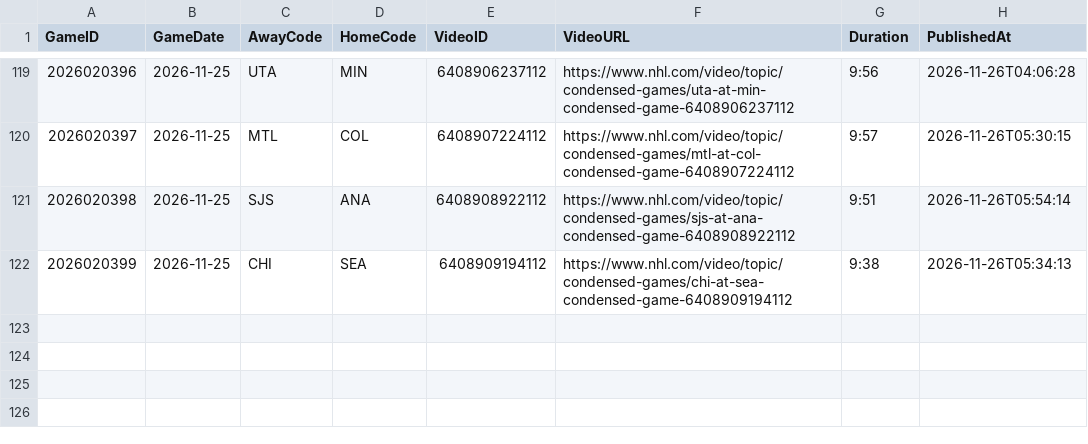
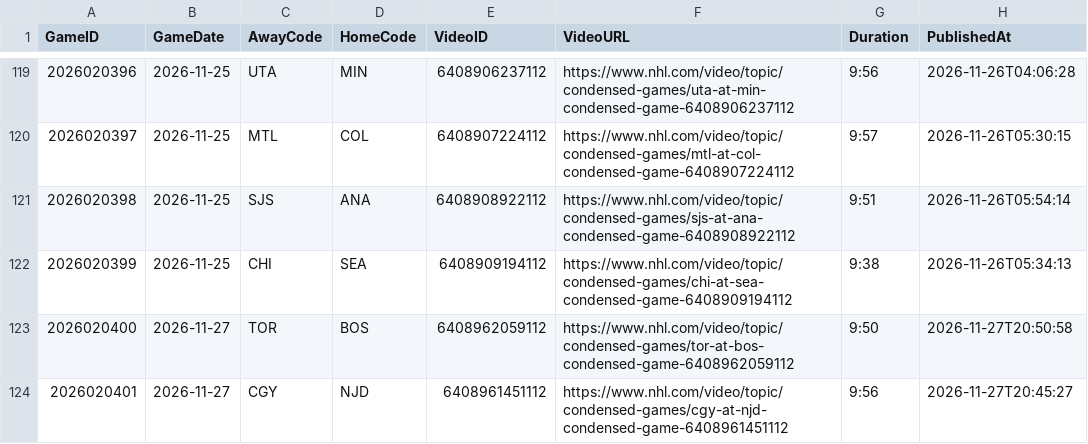
Before and after one commit to skaterbosse/hockey, a CSV file: statsByDate/data/recaps/NHL_CondensedGames.csv, drawn as a sheet; only a part is shown, gaps mark what is left out; the diff names each change by its address in the sheet, - before the commit and + after, or states it on an @@ line.

```diff
--- a/statsByDate/data/recaps/NHL_CondensedGames.csv
+++ b/statsByDate/data/recaps/NHL_CondensedGames.csv
+row 123: 2026020400 | 2026-11-27 | TOR | BOS | 6408962059112 | https://www.nhl.com/video/topic/condensed-games/tor-at-bos-condensed-game-6408962059112 | 9:50 | 2026-11-27T20:50:58
+row 124: 2026020401 | 2026-11-27 | CGY | NJD | 6408961451112 | https://www.nhl.com/video/topic/condensed-games/cgy-at-njd-condensed-game-6408961451112 | 9:56 | 2026-11-27T20:45:27
```
Also changed, not shown: statsByDate/data/games/Games_2026-11-27.csv, statsByDate/data/playerstats/Goals_2026-11-27.csv, 27 other files.
